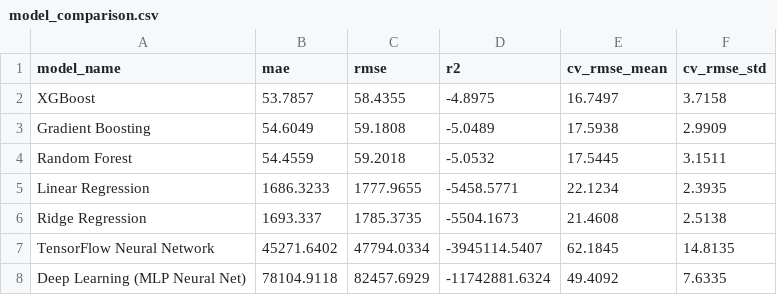
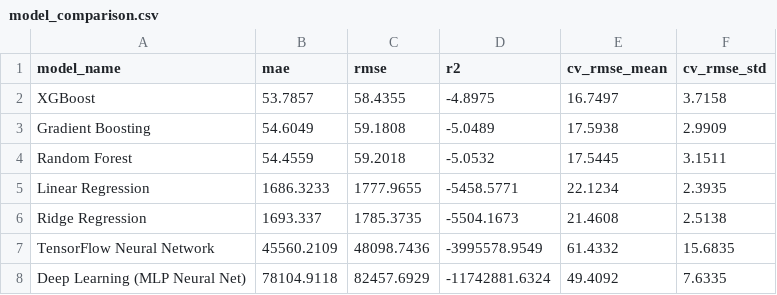
Before and after one commit to MuhammedAhmedArain/pearl_AQI, a CSV file: models/model_comparison.csv, drawn as a sheet.

```diff
--- a/models/model_comparison.csv
+++ b/models/model_comparison.csv
@@ -6,3 +6,3 @@ Linear Regression,1686.3233,1777.9655,-5458.5771,22.1234,2.3935
 Ridge Regression,1693.337,1785.3735,-5504.1673,21.4608,2.5138
-TensorFlow Neural Network,45271.6402,47794.0334,-3945114.5407,62.1845,14.8135
+TensorFlow Neural Network,45560.2109,48098.7436,-3995578.9549,61.4332,15.6835
 Deep Learning (MLP Neural Net),78104.9118,82457.6929,-11742881.6324,49.4092,7.6335
```
Also changed, not shown: 1 other file.
